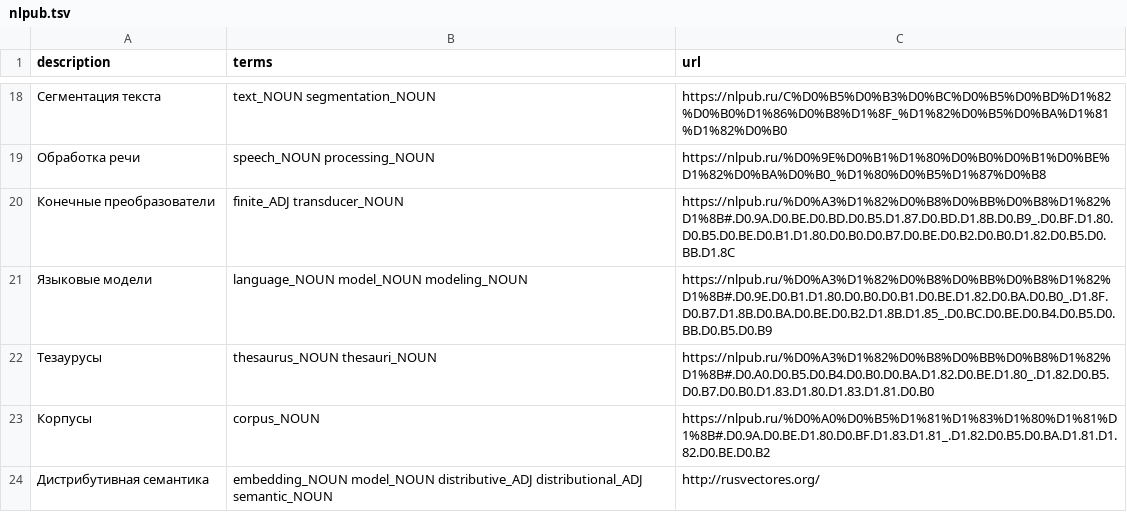
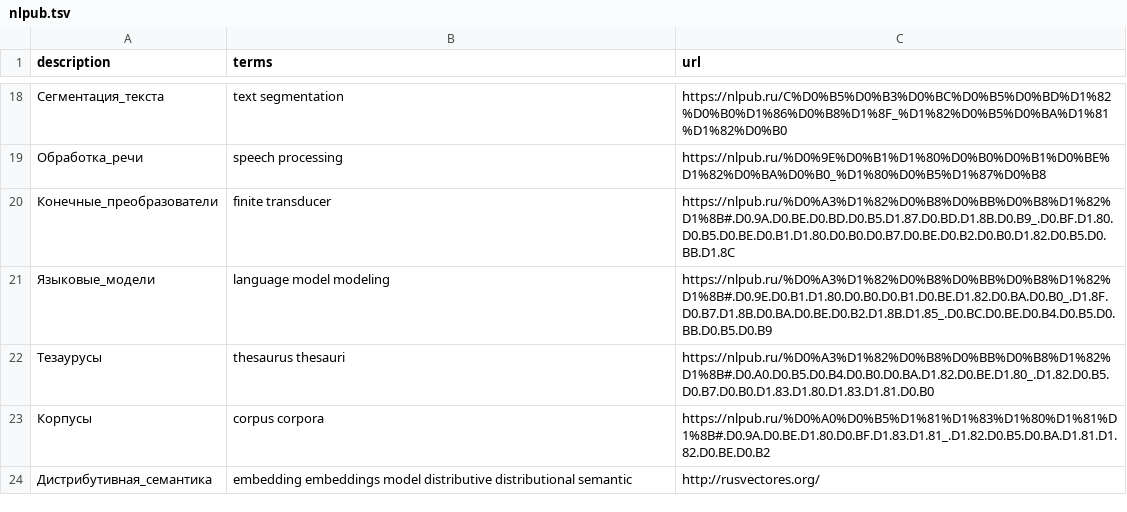
Before and after one commit to rusnlp/rusnlp, a TSV file: code/web/data/nlpub.tsv, drawn as a sheet; only a part is shown, gaps mark what is left out; the diff covers the shown part only.

```diff
--- a/code/web/data/nlpub.tsv
+++ b/code/web/data/nlpub.tsv
@@ -18,7 +18,7 @@ description	terms	url
-Cегментация текста	text_NOUN segmentation_NOUN	https://nlpub.ru/C%D0%B5%D0%B3%D0%BC%D0%B5%D0%BD%D1%82%D0%B0%D1%86%D0%B8%D1%8F_%D1%82%D0%B5%D0%BA%D1%81%D1%82%D0%B0
-Обработка речи	speech_NOUN processing_NOUN	https://nlpub.ru/%D0%9E%D0%B1%D1%80%D0%B0%D0%B1%D0%BE%D1%82%D0%BA%D0%B0_%D1%80%D0%B5%D1%87%D0%B8
-Конечные преобразователи	finite_ADJ transducer_NOUN	https://nlpub.ru/%D0%A3%D1%82%D0%B8%D0%BB%D0%B8%D1%82%D1%8B#.D0.9A.D0.BE.D0.BD.D0.B5.D1.87.D0.BD.D1.8B.D0.B9_.D0.BF.D1.80.D0.B5.D0.BE.D0.B1.D1.80.D0.B0.D0.B7.D0.BE.D0.B2.D0.B0.D1.82.D0.B5.D0.BB.D1.8C
-Языковые модели	language_NOUN model_NOUN modeling_NOUN	https://nlpub.ru/%D0%A3%D1%82%D0%B8%D0%BB%D0%B8%D1%82%D1%8B#.D0.9E.D0.B1.D1.80.D0.B0.D0.B1.D0.BE.D1.82.D0.BA.D0.B0_.D1.8F.D0.B7.D1.8B.D0.BA.D0.BE.D0.B2.D1.8B.D1.85_.D0.BC.D0.BE.D0.B4.D0.B5.D0.BB.D0.B5.D0.B9
-Тезаурусы	thesaurus_NOUN thesauri_NOUN	https://nlpub.ru/%D0%A3%D1%82%D0%B8%D0%BB%D0%B8%D1%82%D1%8B#.D0.A0.D0.B5.D0.B4.D0.B0.D0.BA.D1.82.D0.BE.D1.80_.D1.82.D0.B5.D0.B7.D0.B0.D1.83.D1.80.D1.83.D1.81.D0.B0
-Корпусы	corpus_NOUN	https://nlpub.ru/%D0%A0%D0%B5%D1%81%D1%83%D1%80%D1%81%D1%8B#.D0.9A.D0.BE.D1.80.D0.BF.D1.83.D1.81_.D1.82.D0.B5.D0.BA.D1.81.D1.82.D0.BE.D0.B2
-Дистрибутивная семантика	embedding_NOUN model_NOUN distributive_ADJ distributional_ADJ semantic_NOUN	http://rusvectores.org/
+Cегментация_текста	text segmentation	https://nlpub.ru/C%D0%B5%D0%B3%D0%BC%D0%B5%D0%BD%D1%82%D0%B0%D1%86%D0%B8%D1%8F_%D1%82%D0%B5%D0%BA%D1%81%D1%82%D0%B0
+Обработка_речи	speech processing	https://nlpub.ru/%D0%9E%D0%B1%D1%80%D0%B0%D0%B1%D0%BE%D1%82%D0%BA%D0%B0_%D1%80%D0%B5%D1%87%D0%B8
+Конечные_преобразователи	finite transducer	https://nlpub.ru/%D0%A3%D1%82%D0%B8%D0%BB%D0%B8%D1%82%D1%8B#.D0.9A.D0.BE.D0.BD.D0.B5.D1.87.D0.BD.D1.8B.D0.B9_.D0.BF.D1.80.D0.B5.D0.BE.D0.B1.D1.80.D0.B0.D0.B7.D0.BE.D0.B2.D0.B0.D1.82.D0.B5.D0.BB.D1.8C
+Языковые_модели	language model modeling	https://nlpub.ru/%D0%A3%D1%82%D0%B8%D0%BB%D0%B8%D1%82%D1%8B#.D0.9E.D0.B1.D1.80.D0.B0.D0.B1.D0.BE.D1.82.D0.BA.D0.B0_.D1.8F.D0.B7.D1.8B.D0.BA.D0.BE.D0.B2.D1.8B.D1.85_.D0.BC.D0.BE.D0.B4.D0.B5.D0.BB.D0.B5.D0.B9
+Тезаурусы	thesaurus thesauri	https://nlpub.ru/%D0%A3%D1%82%D0%B8%D0%BB%D0%B8%D1%82%D1%8B#.D0.A0.D0.B5.D0.B4.D0.B0.D0.BA.D1.82.D0.BE.D1.80_.D1.82.D0.B5.D0.B7.D0.B0.D1.83.D1.80.D1.83.D1.81.D0.B0
+Корпусы	corpus corpora	https://nlpub.ru/%D0%A0%D0%B5%D1%81%D1%83%D1%80%D1%81%D1%8B#.D0.9A.D0.BE.D1.80.D0.BF.D1.83.D1.81_.D1.82.D0.B5.D0.BA.D1.81.D1.82.D0.BE.D0.B2
+Дистрибутивная_семантика	embedding embeddings model distributive distributional semantic	http://rusvectores.org/
```
Also changed, not shown: 31 edited cells elsewhere in this file, 14 other files.
